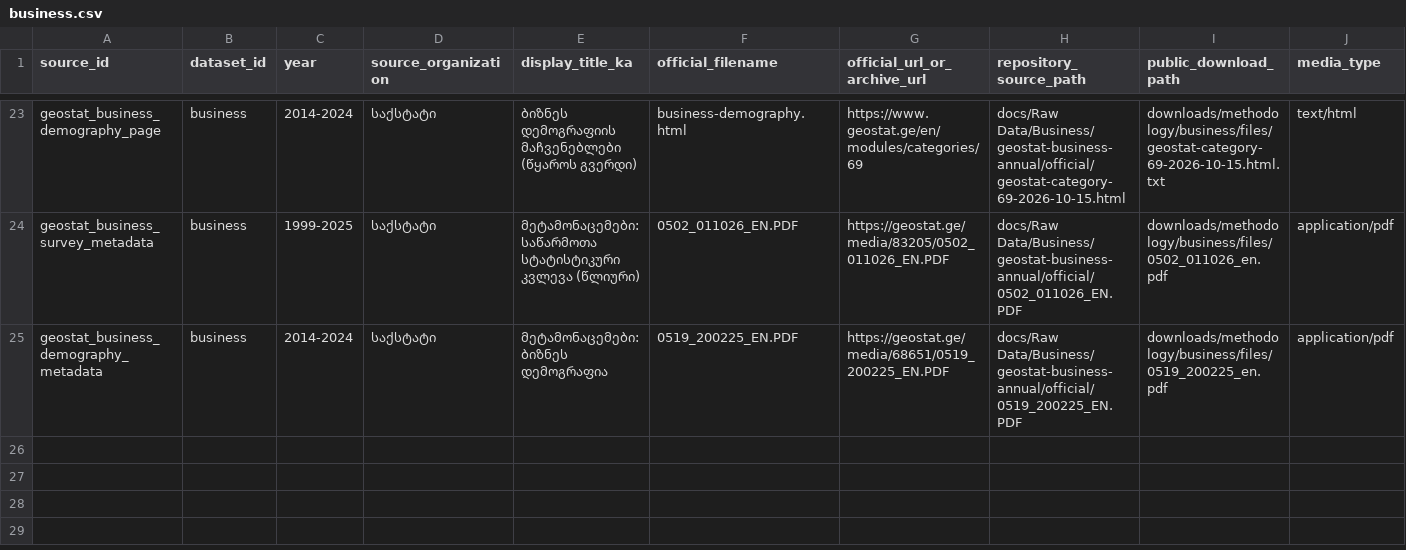
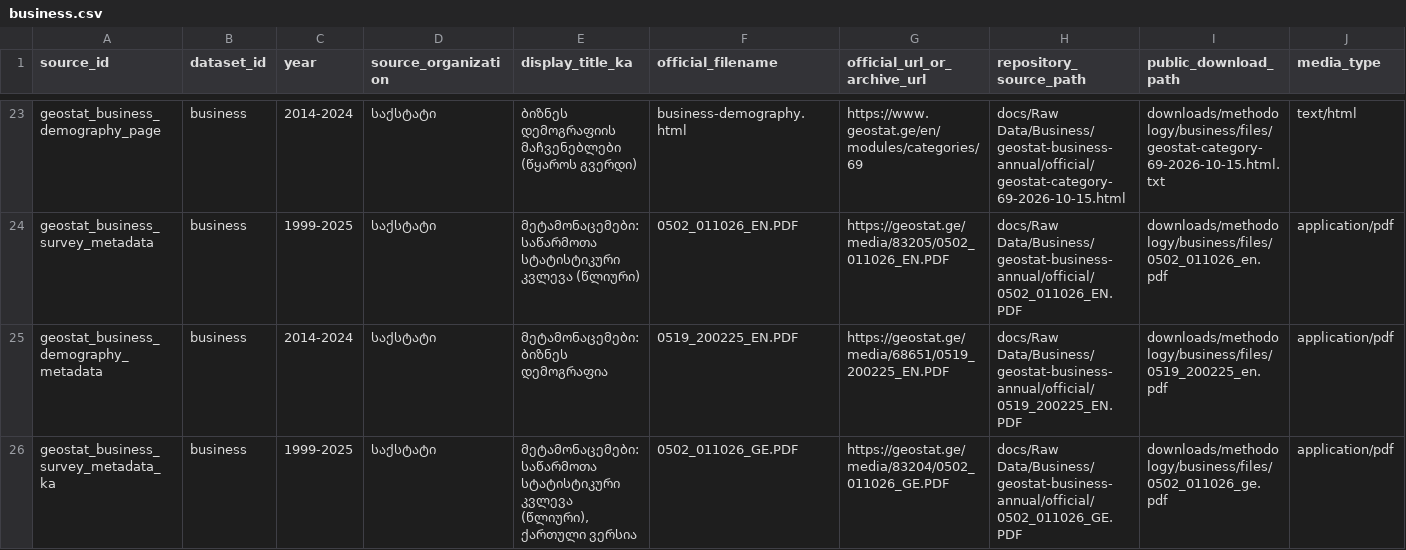
Before and after one commit to DuruMakh/geodata.ge, a CSV file: data/methodology/source-archives/business.csv, drawn as a sheet; only a part is shown, gaps mark what is left out; rows hold the shown columns only; the diff covers the shown part only; the diff names each change by its address in the sheet, - before the commit and + after, or states it on an @@ line.

```diff
--- a/data/methodology/source-archives/business.csv
+++ b/data/methodology/source-archives/business.csv
+row 26: geostat_business_survey_metadata_ka | business | 1999-2025 | საქსტატი | მეტამონაცემები: საწარმოთა სტატისტიკური კვლევა (წლიური), ქართული ვერსია | 0502_011026_GE.PDF | https://geostat.ge/media/83204/0502_011026_GE.PDF | docs/Raw Data/Business/geostat-business-annual/official/0502_011026_GE.PDF | downloads/methodology/business/files/0502_011026_ge.pdf | application/pdf
```
Also changed, not shown: 1 added row and 1 edited cell elsewhere in this file, data/sources/source-documents.csv, docs/Raw Data/Business/geostat-business-annual/source-manifest.csv, 18 other files.
